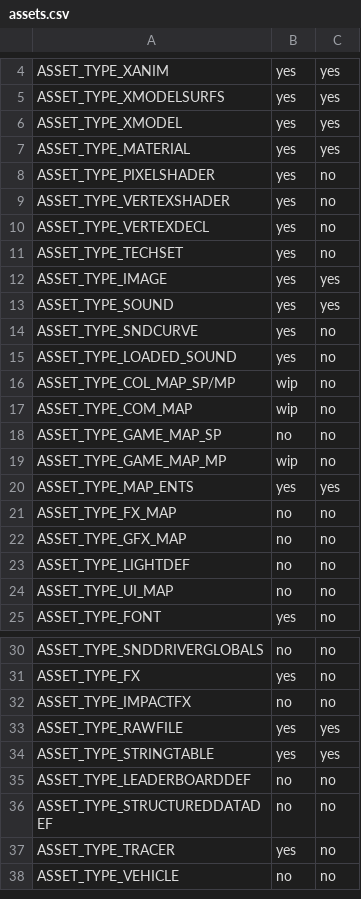
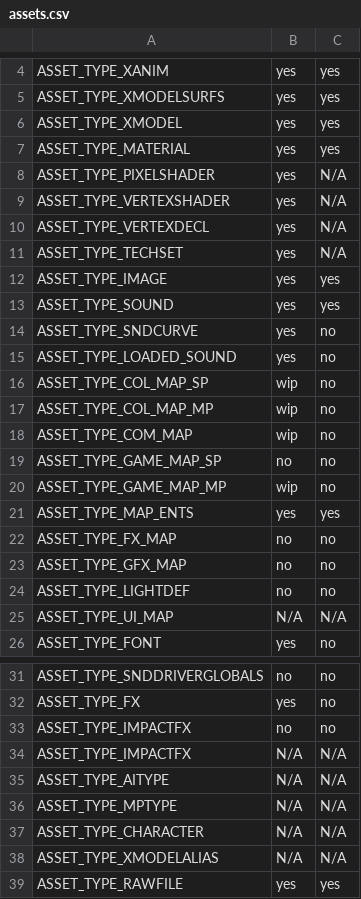
Before and after one commit to RagdollPhysics/zonebuilder, a CSV file: assets.csv, drawn as a sheet; only a part is shown, gaps mark what is left out; the shorter side is filled out with more unchanged rows.

Commit message:
quick update to assetlist.

```diff
--- a/assets.csv
+++ b/assets.csv
@@ -7,6 +7,6 @@ ASSET_TYPE_XMODEL,yes,yes
 ASSET_TYPE_MATERIAL,yes,yes
-ASSET_TYPE_PIXELSHADER,yes,no
-ASSET_TYPE_VERTEXSHADER,yes,no
-ASSET_TYPE_VERTEXDECL,yes,no
-ASSET_TYPE_TECHSET,yes,no
+ASSET_TYPE_PIXELSHADER,yes,N/A
+ASSET_TYPE_VERTEXSHADER,yes,N/A
+ASSET_TYPE_VERTEXDECL,yes,N/A
+ASSET_TYPE_TECHSET,yes,N/A
 ASSET_TYPE_IMAGE,yes,yes
@@ -15,3 +15,4 @@ ASSET_TYPE_SNDCURVE,yes,no
 ASSET_TYPE_LOADED_SOUND,yes,no
-ASSET_TYPE_COL_MAP_SP/MP,wip,no
+ASSET_TYPE_COL_MAP_SP,wip,no
+ASSET_TYPE_COL_MAP_MP,wip,no
 ASSET_TYPE_COM_MAP,wip,no
@@ -23,3 +24,3 @@ ASSET_TYPE_GFX_MAP,no,no
 ASSET_TYPE_LIGHTDEF,no,no
-ASSET_TYPE_UI_MAP,no,no
+ASSET_TYPE_UI_MAP,N/A,N/A
 ASSET_TYPE_FONT,yes,no
@@ -32,2 +33,7 @@ ASSET_TYPE_FX,yes,no
 ASSET_TYPE_IMPACTFX,no,no
+ASSET_TYPE_IMPACTFX,N/A,N/A
+ASSET_TYPE_AITYPE,N/A,N/A
+ASSET_TYPE_MPTYPE,N/A,N/A
+ASSET_TYPE_CHARACTER,N/A,N/A
+ASSET_TYPE_XMODELALIAS,N/A,N/A
 ASSET_TYPE_RAWFILE,yes,yes
```
